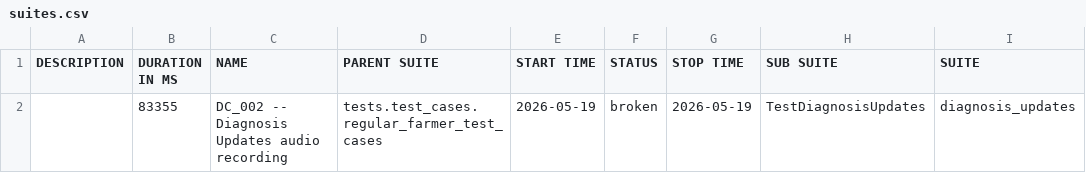
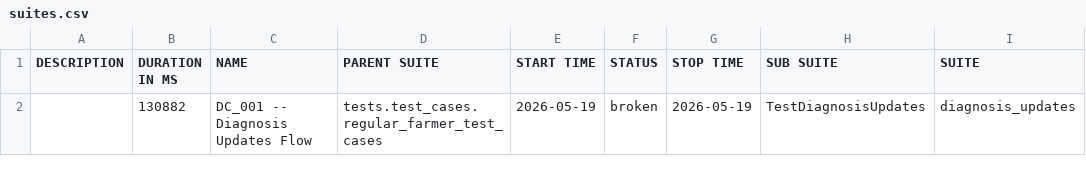
Before and after one commit to Pramodpulicherla-279/test-automation-platform, a CSV file: allure-report/data/suites.csv, drawn as a sheet; only a part is shown; the diff names each change by its address in the sheet, - before the commit and + after, or states it on an @@ line.

Commit message:
allure-report-d8a5006a

```diff
--- a/allure-report/data/suites.csv
+++ b/allure-report/data/suites.csv
-B2 (DURATION IN MS): 83355
+B2 (DURATION IN MS): 130882
-C2 (NAME): DC_002 -- Diagnosis Updates audio recording
+C2 (NAME): DC_001 -- Diagnosis Updates Flow
```
Also changed, not shown: 28 other files.
